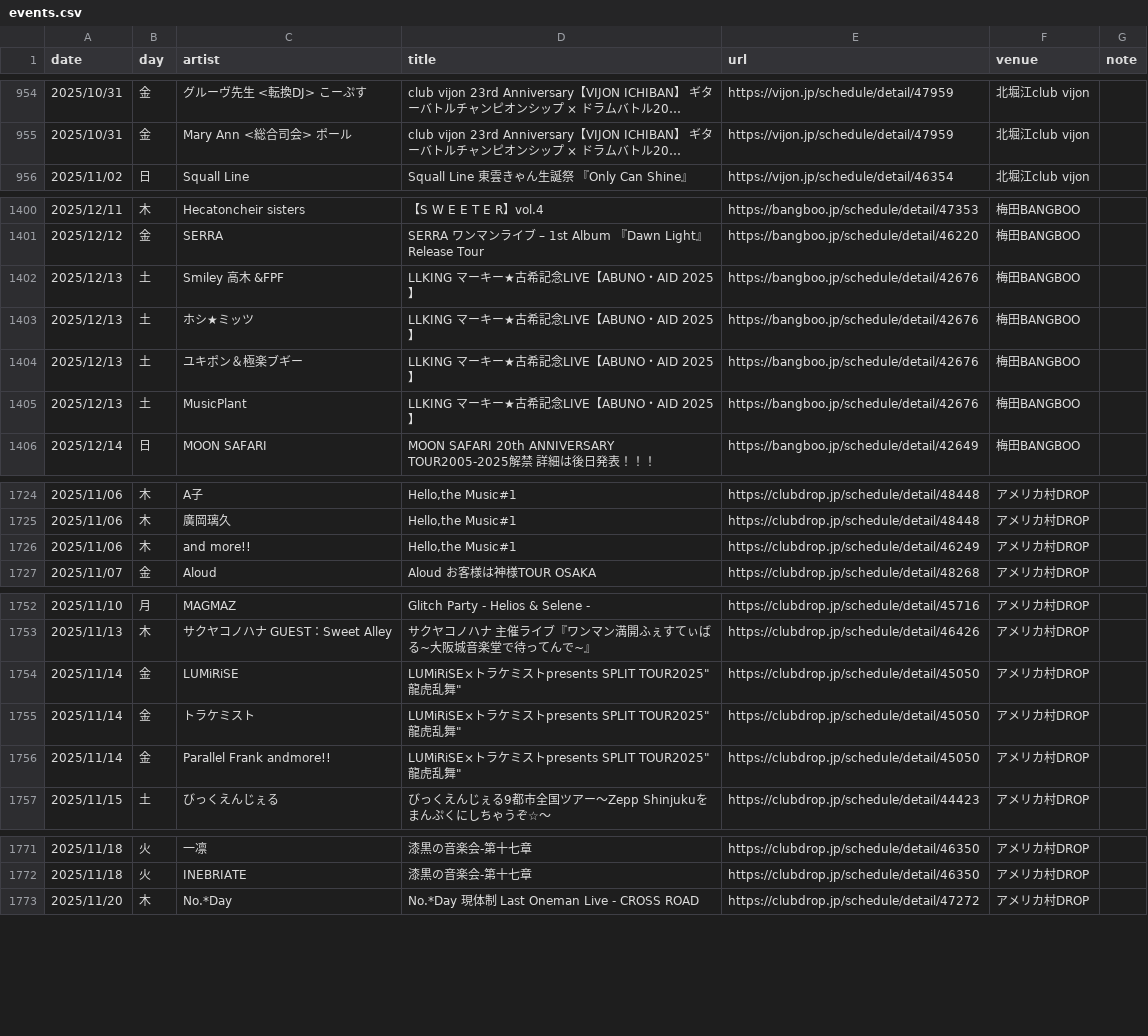
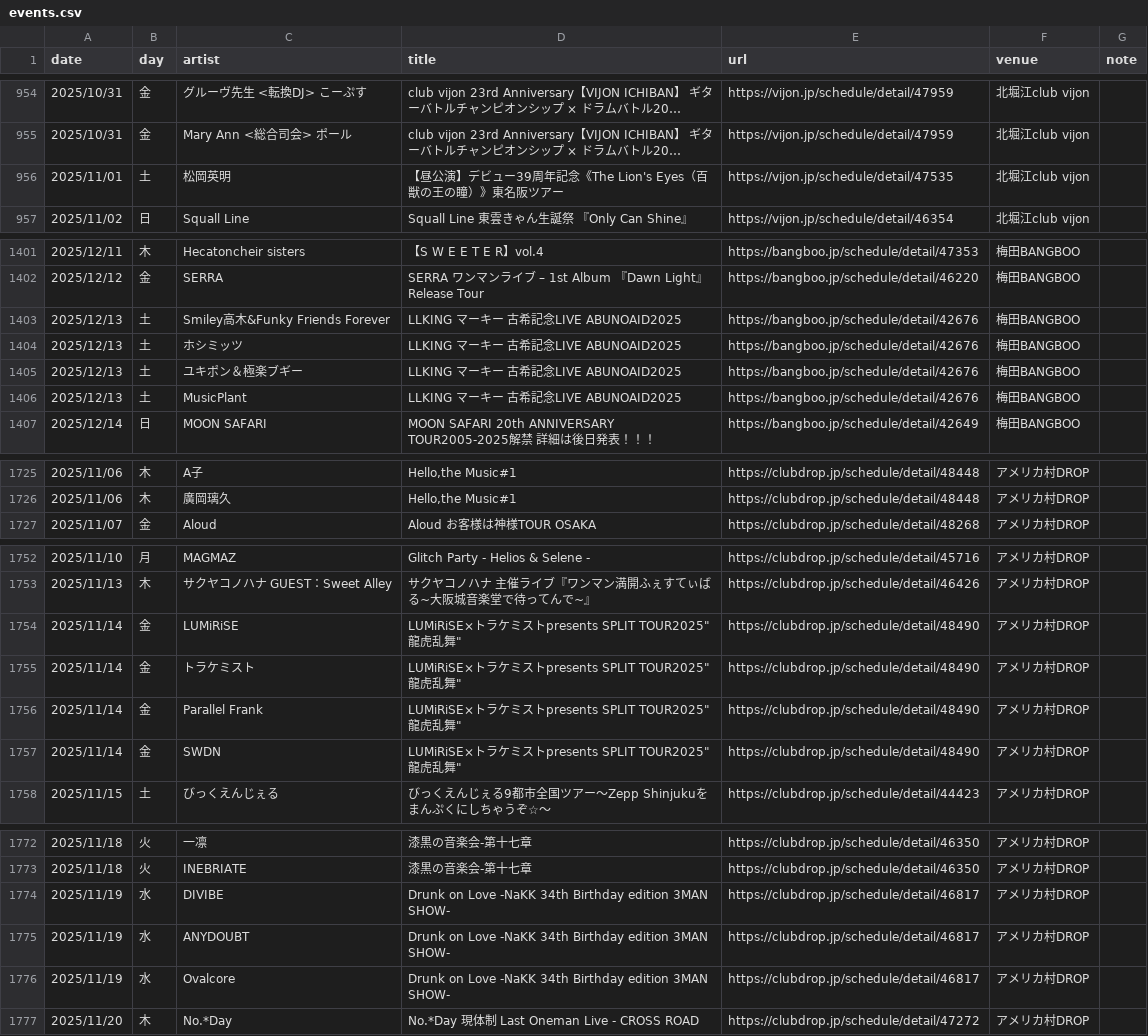
Before and after one commit to yoshitaka-ishizu/livesearch, a CSV file: backend/data/events.csv, drawn as a sheet; only a part is shown, gaps mark what is left out; long unchanged cells end in …; removed rows and columns are numbered as before the commit, all else as after; the diff covers the shown part only; the diff names each change by its address in the sheet, - before the commit and + after, or states it on an @@ line.

```diff
--- a/backend/data/events.csv
+++ b/backend/data/events.csv
+row 956: 2025/11/01 | 土 | 松岡英明 | 【昼公演】デビュー39周年記念《The Lion's Eyes（百獣の王の瞳）》東名阪ツアー | https://vijon.jp/schedule/detail/47535 | 北堀江club vijon
-C1403 (artist): Smiley 高木 &FPF
+C1403 (artist): Smiley高木&Funky Friends Forever
-D1403:D1406 (title): LLKING マーキー★古希記念LIVE【ABUNO・AID 2025】
+D1403:D1406 (title): LLKING マーキー 古希記念LIVE ABUNOAID2025
-C1404 (artist): ホシ★ミッツ
+C1404 (artist): ホシミッツ
-row 1726: 2025/11/06 | 木 | and more!! | Hello,the Music#1 | https://clubdrop.jp/schedule/detail/46249 | アメリカ村DROP
-E1754:E1756 (url): https://clubdrop.jp/schedule/detail/45050
+E1754:E1756 (url): https://clubdrop.jp/schedule/detail/48490
-C1756 (artist): Parallel Frank andmore!!
+C1756 (artist): Parallel Frank
+row 1757: 2025/11/14 | 金 | SWDN | LUMiRiSE×トラケミストpresents SPLIT TOUR2025"龍虎乱舞" | https://clubdrop.jp/schedule/detail/48490 | アメリカ村DROP
+row 1774: 2025/11/19 | 水 | DIVIBE | Drunk on Love -NaKK 34th Birthday edition 3MAN SHOW- | https://clubdrop.jp/schedule/detail/46817 | アメリカ村DROP
+row 1775: 2025/11/19 | 水 | ANYDOUBT | Drunk on Love -NaKK 34th Birthday edition 3MAN SHOW- | https://clubdrop.jp/schedule/detail/46817 | アメリカ村DROP
+row 1776: 2025/11/19 | 水 | Ovalcore | Drunk on Love -NaKK 34th Birthday edition 3MAN SHOW- | https://clubdrop.jp/schedule/detail/46817 | アメリカ村DROP
```
Also changed, not shown: 1 added row elsewhere in this file, 1 other file.
